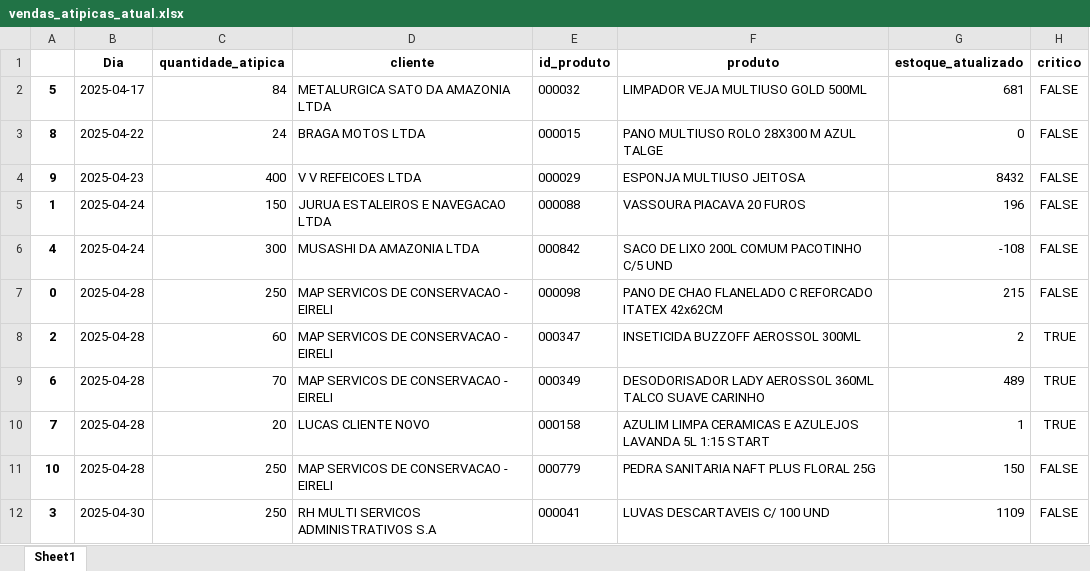
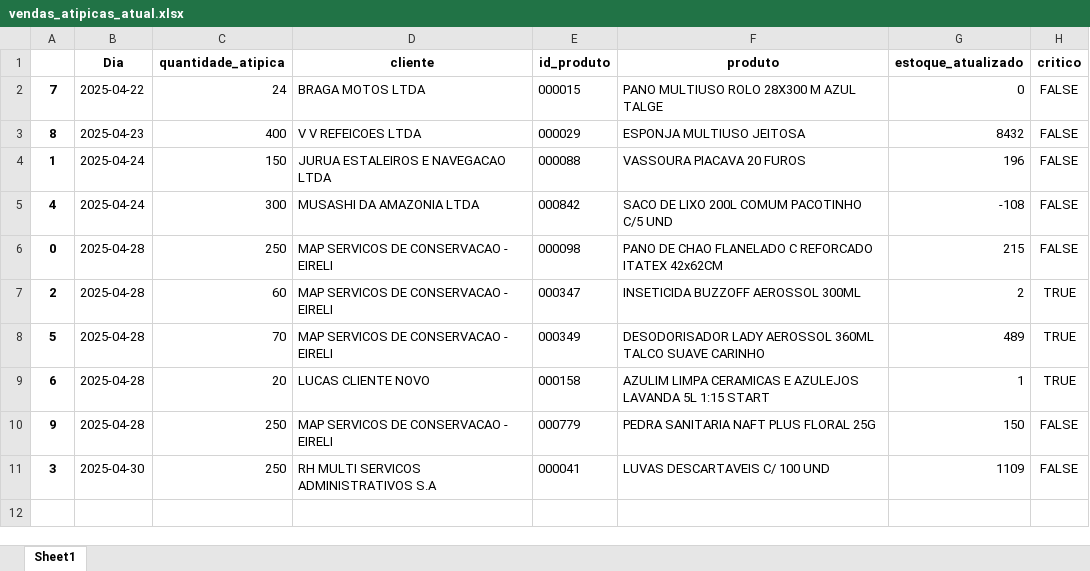
Before and after one commit to maloka-ai/poc-dashboard, an Excel workbook: dados/ADD/Dados_ADD_PF/vendas_atipicas_atual.xlsx, sheet Sheet1, drawn as a sheet; values as stored, in another font and other column widths than the file's, no borders; removed rows and columns are numbered as before the commit, all else as after; the diff names each change by its address in the sheet, - before the commit and + after, or states it on an @@ line.

Commit message:
Atualização automática via cronjob

```diff
--- a/dados/ADD/Dados_ADD_PF/vendas_atipicas_atual.xlsx (sheet Sheet1)
+++ b/dados/ADD/Dados_ADD_PF/vendas_atipicas_atual.xlsx (sheet Sheet1)
-row 2: 5 | 2025-04-17 | 84 | METALURGICA SATO DA AMAZONIA LTDA | 000032 | LIMPADOR VEJA MULTIUSO GOLD 500ML | 681 | FALSE
-A2: 8
+A2: 7
-A3: 9
+A3: 8
-A8: 6
+A8: 5
-A9: 7
+A9: 6
-A10: 10
+A10: 9
```
Also changed, not shown: dados/ADD/Dados_ADD_PF/relatorio_produtos.xlsx.
